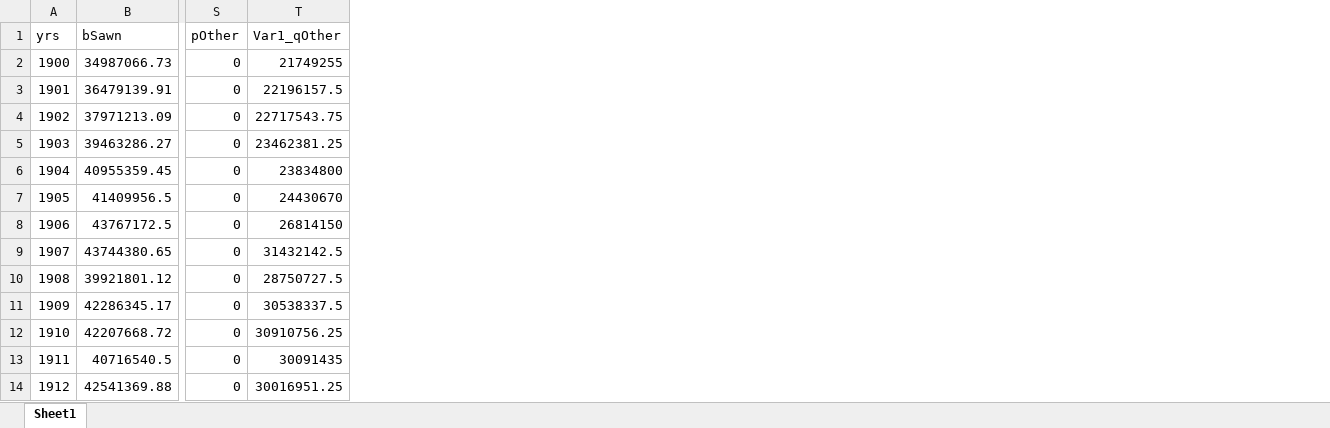
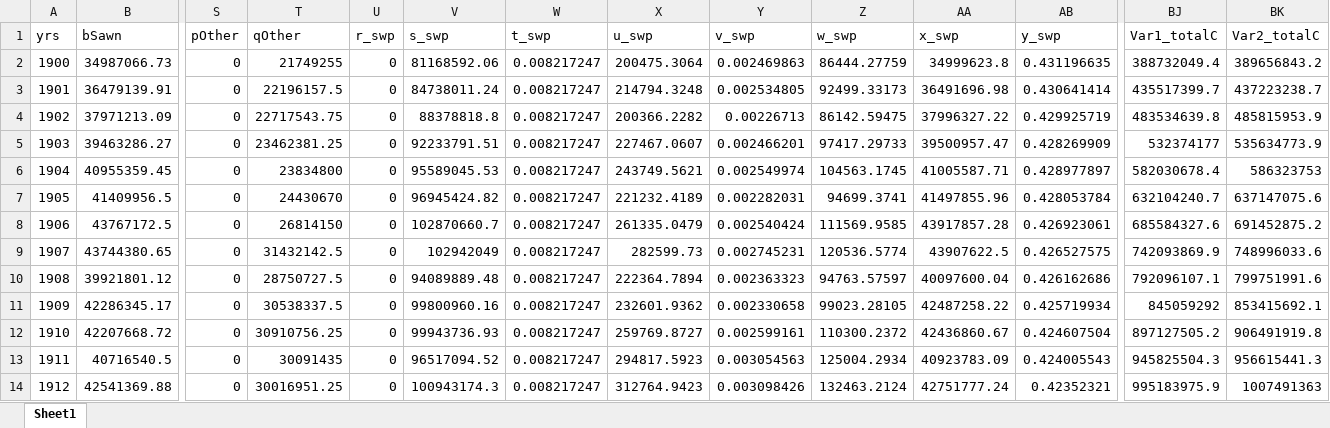
Before and after one commit to alanarnholt/USFS, an Excel workbook: Data/testWoodcarb.xlsx, sheet Sheet1, drawn as a sheet; only a part is shown, gaps mark what is left out; values as stored, in another font and other column widths than the file's, no borders; the diff names each change by its address in the sheet, - before the commit and + after, or states it on an @@ line.

Commit message:
update test spreadsheet. should have nearly all written functions testable.

```diff
--- a/Data/testWoodcarb.xlsx (sheet Sheet1)
+++ b/Data/testWoodcarb.xlsx (sheet Sheet1)
+column U (r_swp), rows 2-14: all 0
+column V (s_swp), rows 2-14: 81168592.06 | 84738011.24 | 88378818.8 | 92233791.51 | 95589045.53 | 96945424.82 | 102870660.7 | 102942049 | 94089889.48 | 99800960.16 | 99943736.93 | 96517094.52 | 100943174.3
+column W (t_swp), rows 2-14: all 0.008217247
+column X (u_swp), rows 2-14: 200475.3064 | 214794.3248 | 200366.2282 | 227467.0607 | 243749.5621 | 221232.4189 | 261335.0479 | 282599.73 | 222364.7894 | 232601.9362 | 259769.8727 | 294817.5923 | 312764.9423
+column Y (v_swp), rows 2-14: 0.002469863 | 0.002534805 | 0.00226713 | 0.002466201 | 0.002549974 | 0.002282031 | 0.002540424 | 0.002745231 | 0.002363323 | 0.002330658 | 0.002599161 | 0.003054563 | 0.003098426
+column Z (w_swp), rows 2-14: 86444.27759 | 92499.33173 | 86142.59475 | 97417.29733 | 104563.1745 | 94699.3741 | 111569.9585 | 120536.5774 | 94763.57597 | 99023.28105 | 110300.2372 | 125004.2934 | 132463.2124
+column AA (x_swp), rows 2-14: 34999623.8 | 36491696.98 | 37996327.22 | 39500957.47 | 41005587.71 | 41497855.96 | 43917857.28 | 43907622.5 | 40097600.04 | 42487258.22 | 42436860.67 | 40923783.09 | 42751777.24
+column AB (y_swp), rows 2-14: 0.431196635 | 0.430641414 | 0.429925719 | 0.428269909 | 0.428977897 | 0.428053784 | 0.426923061 | 0.426527575 | 0.426162686 | 0.425719934 | 0.424607504 | 0.424005543 | 0.42352321
+column BJ (Var1_totalC), rows 2-14: 388732049.4 | 435517399.7 | 483534639.8 | 532374177 | 582030678.4 | 632104240.7 | 685584327.6 | 742093869.9 | 792096107.1 | 845059292 | 897127505.2 | 945825504.3 | 995183975.9
+column BK (Var2_totalC), rows 2-14: 389656843.2 | 437223238.7 | 485815953.9 | 535634773.9 | 586323753 | 637147075.6 | 691452875.2 | 748996033.6 | 799751991.6 | 853415692.1 | 906491919.8 | 956615441.3 | 1007491363
-T1: Var1_qOther
+T1: qOther
```
